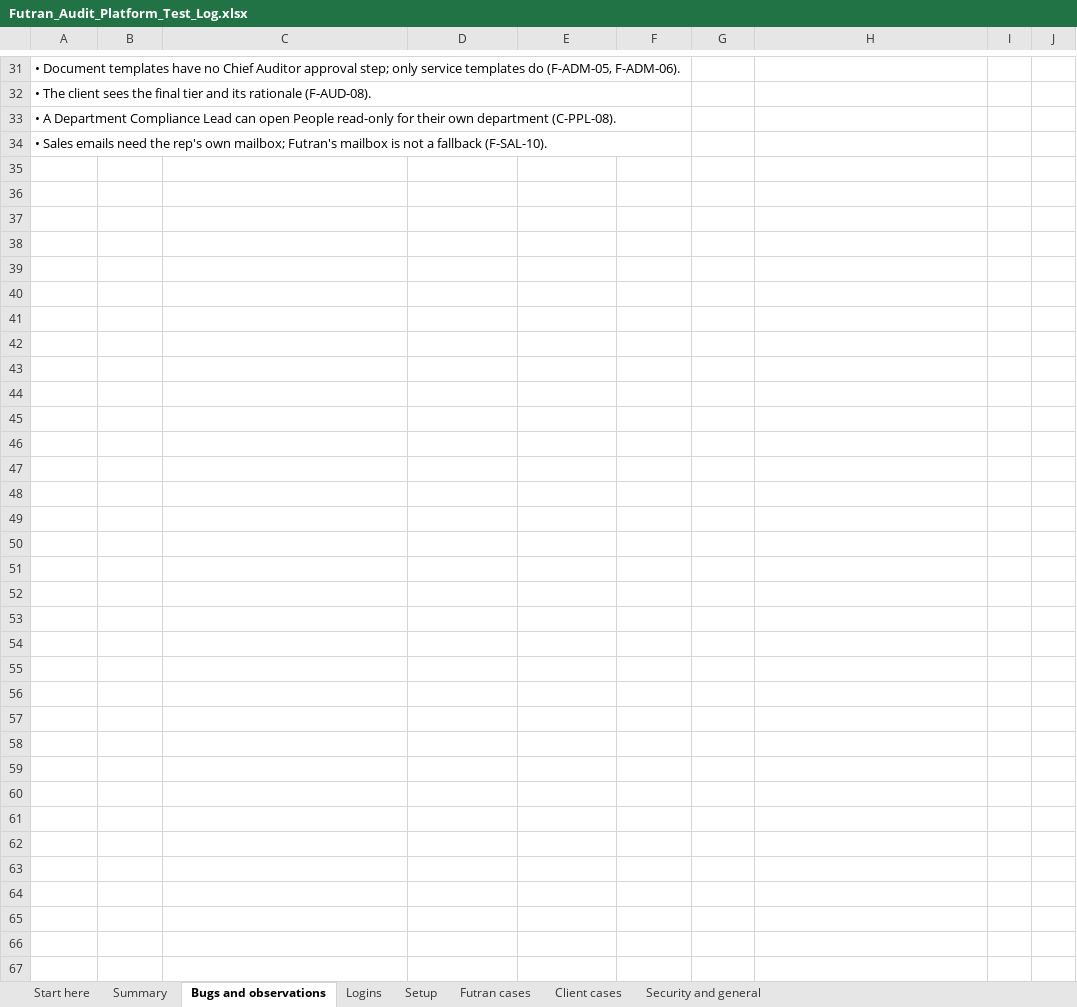
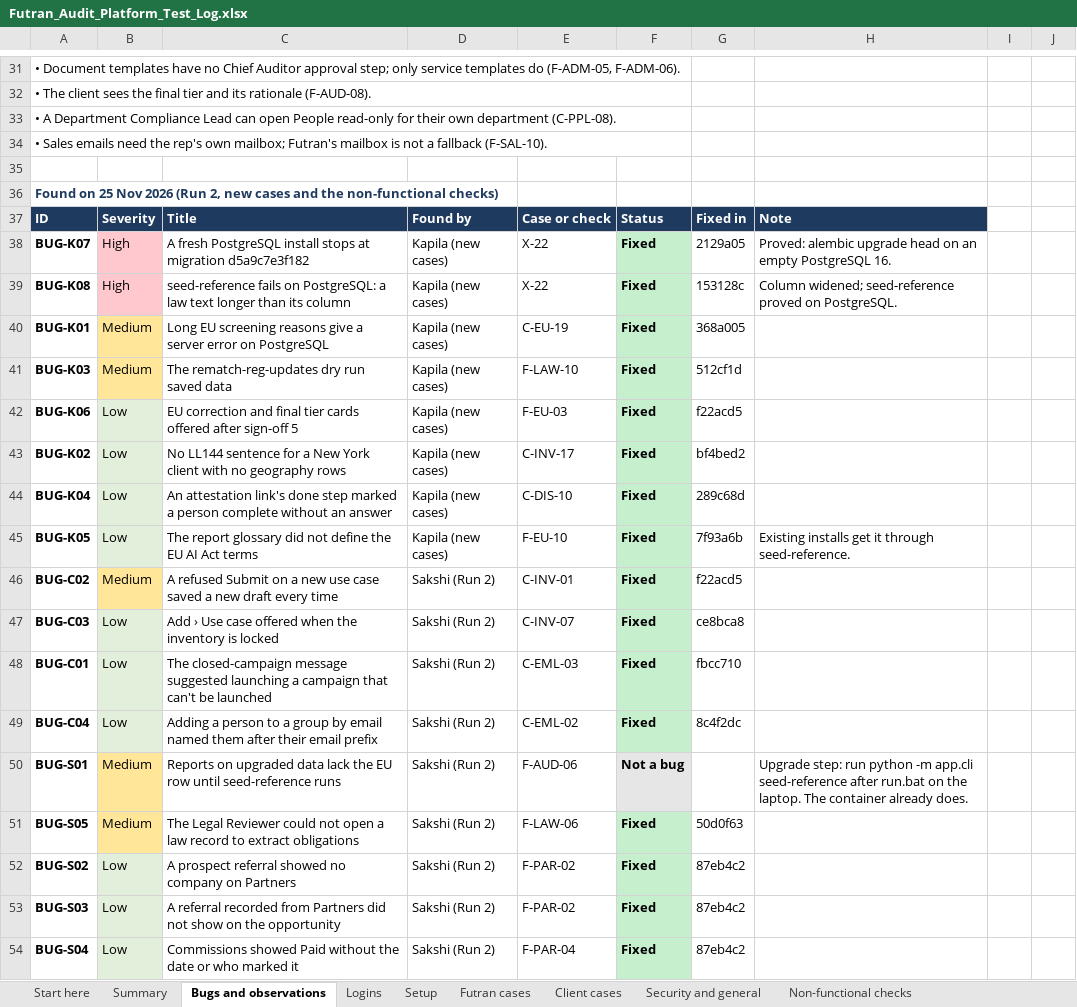
Before and after one commit to soursourthesour/futran-audit-platform, an Excel workbook: docs/testing/Futran_Audit_Platform_Test_Log.xlsx, sheet Bugs and observations, drawn as a sheet; only a part is shown, gaps mark what is left out; values as stored, in another font and other column widths than the file's, no borders; the diff covers the shown part only; the diff names each change by its address in the sheet, - before the commit and + after, or states it on an @@ line.

```diff
--- a/docs/testing/Futran_Audit_Platform_Test_Log.xlsx (sheet Bugs and observations)
+++ b/docs/testing/Futran_Audit_Platform_Test_Log.xlsx (sheet Bugs and observations)
+sheet tab: Non-functional checks
+row 35: (empty)
+row 36: Found on 25 Nov 2026 (Run 2, new cases and the non-functional checks)
+row 37: ID | Severity | Title | Found by | Case or check | Status | Fixed in | Note
+row 38: BUG-K07 | High | A fresh PostgreSQL install stops at migration d5a9c7e3f182 | Kapila (new cases) | X-22 | Fixed | 2129a05 | Proved: alembic upgrade head on an empty PostgreSQL 16.
+row 39: BUG-K08 | High | seed-reference fails on PostgreSQL: a law text longer than its column | Kapila (new cases) | X-22 | Fixed | 153128c | Column widened; seed-reference proved on PostgreSQL.
+row 40: BUG-K01 | Medium | Long EU screening reasons give a server error on PostgreSQL | Kapila (new cases) | C-EU-19 | Fixed | 368a005
+row 41: BUG-K03 | Medium | The rematch-reg-updates dry run saved data | Kapila (new cases) | F-LAW-10 | Fixed | 512cf1d
+row 42: BUG-K06 | Low | EU correction and final tier cards offered after sign-off 5 | Kapila (new cases) | F-EU-03 | Fixed | f22acd5
+row 43: BUG-K02 | Low | No LL144 sentence for a New York client with no geography rows | Kapila (new cases) | C-INV-17 | Fixed | bf4bed2
+row 44: BUG-K04 | Low | An attestation link's done step marked a person complete without an answer | Kapila (new cases) | C-DIS-10 | Fixed | 289c68d
+row 45: BUG-K05 | Low | The report glossary did not define the EU AI Act terms | Kapila (new cases) | F-EU-10 | Fixed | 7f93a6b | Existing installs get it through seed-reference.
+row 46: BUG-C02 | Medium | A refused Submit on a new use case saved a new draft every time | Sakshi (Run 2) | C-INV-01 | Fixed | f22acd5
+row 47: BUG-C03 | Low | Add › Use case offered when the inventory is locked | Sakshi (Run 2) | C-INV-07 | Fixed | ce8bca8
+row 48: BUG-C01 | Low | The closed-campaign message suggested launching a campaign that can't be launched | Sakshi (Run 2) | C-EML-03 | Fixed | fbcc710
+row 49: BUG-C04 | Low | Adding a person to a group by email named them after their email prefix | Sakshi (Run 2) | C-EML-02 | Fixed | 8c4f2dc
+row 50: BUG-S01 | Medium | Reports on upgraded data lack the EU row until seed-reference runs | Sakshi (Run 2) | F-AUD-06 | Not a bug |  | Upgrade step: run python -m app.cli seed-reference after run.bat on the laptop. The container already does.
+row 51: BUG-S05 | Medium | The Legal Reviewer could not open a law record to extract obligations | Sakshi (Run 2) | F-LAW-06 | Fixed | 50d0f63
+row 52: BUG-S02 | Low | A prospect referral showed no company on Partners | Sakshi (Run 2) | F-PAR-02 | Fixed | 87eb4c2
+row 53: BUG-S03 | Low | A referral recorded from Partners did not show on the opportunity | Sakshi (Run 2) | F-PAR-02 | Fixed | 87eb4c2
+row 54: BUG-S04 | Low | Commissions showed Paid without the date or who marked it | Sakshi (Run 2) | F-PAR-04 | Fixed | 87eb4c2
```
Also changed, not shown: 41 added rows elsewhere in this sheet, sheet Futran cases, sheet Client cases, sheet Summary, sheet Security and general, sheet Setup, sheet Start here, charts or pictures, 1 other file.
